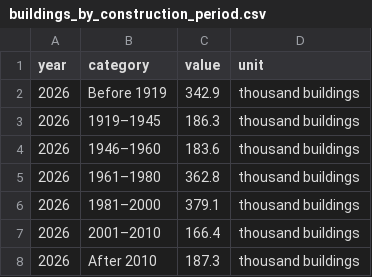
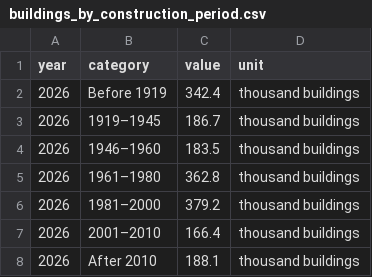
Before and after one commit to BartonChenTW/Swiss-energy-system-data, a CSV file: data/processed/buildings/buildings_by_construction_period.csv, drawn as a sheet.

```diff
--- a/data/processed/buildings/buildings_by_construction_period.csv
+++ b/data/processed/buildings/buildings_by_construction_period.csv
@@ -1,8 +1,8 @@
 year,category,value,unit
-2026,Before 1919,342.9,thousand buildings
-2026,1919–1945,186.3,thousand buildings
-2026,1946–1960,183.6,thousand buildings
+2026,Before 1919,342.4,thousand buildings
+2026,1919–1945,186.7,thousand buildings
+2026,1946–1960,183.5,thousand buildings
 2026,1961–1980,362.8,thousand buildings
-2026,1981–2000,379.1,thousand buildings
+2026,1981–2000,379.2,thousand buildings
 2026,2001–2010,166.4,thousand buildings
-2026,After 2010,187.3,thousand buildings
+2026,After 2010,188.1,thousand buildings
```
Also changed, not shown: data/processed/buildings/co2_class_distribution.csv, data/processed/buildings/geneva_heat_index.csv, 27 other files.
